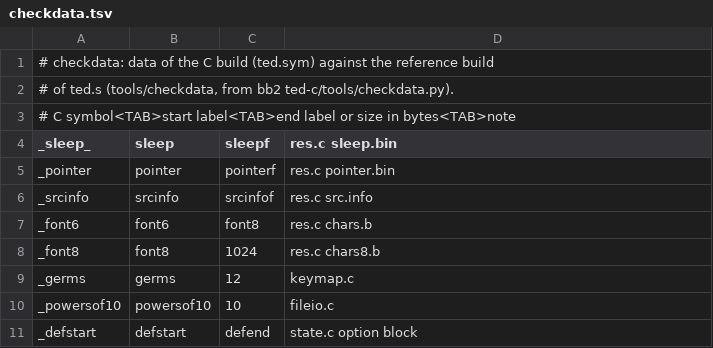
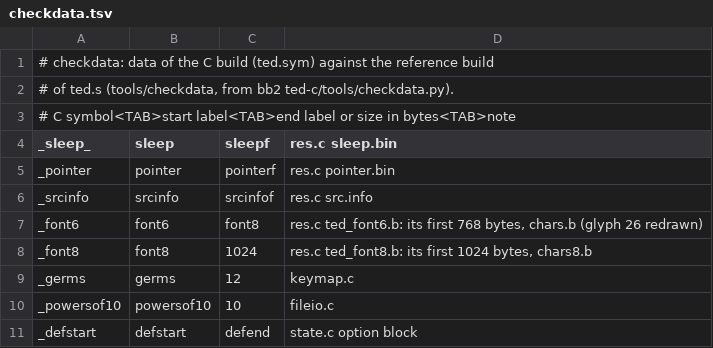
Before and after one commit to fubar-coder/bb2-c, a TSV file: programs/ted/checkdata.tsv, drawn as a sheet; only a part is shown.

```diff
--- a/programs/ted/checkdata.tsv
+++ b/programs/ted/checkdata.tsv
@@ -6,4 +6,4 @@ _pointer	pointer	pointerf	res.c pointer.bin
 _srcinfo	srcinfo	srcinfof	res.c src.info
-_font6	font6	font8	res.c chars.b
-_font8	font8	1024	res.c chars8.b
+_font6	font6	font8	res.c ted_font6.b: its first 768 bytes, chars.b (glyph 26 redrawn)
+_font8	font8	1024	res.c ted_font8.b: its first 1024 bytes, chars8.b
 _germs	germs	12	keymap.c
```
Also changed, not shown: 26 other files.
